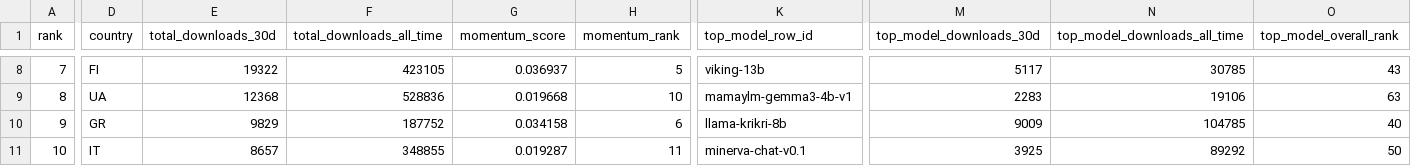
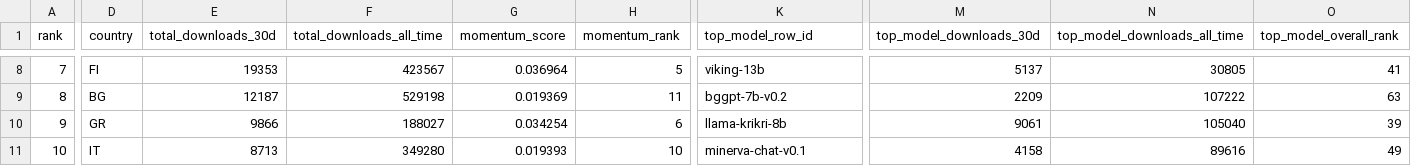
Before and after one commit to speakleash/European-LLM-download-leaderboard, a CSV file: output/leaderboard_orgs.csv, drawn as a sheet; only a part is shown, gaps mark what is left out; the diff covers the shown part only; the diff names each change by its address in the sheet, - before the commit and + after, or states it on an @@ line.

```diff
--- a/output/leaderboard_orgs.csv
+++ b/output/leaderboard_orgs.csv
-E8 (total_downloads_30d): 19322
+E8 (total_downloads_30d): 19353
-F8 (total_downloads_all_time): 423105
+F8 (total_downloads_all_time): 423567
-G8 (momentum_score): 0.036937
+G8 (momentum_score): 0.036964
-M8 (top_model_downloads_30d): 5117
+M8 (top_model_downloads_30d): 5137
-N8 (top_model_downloads_all_time): 30785
+N8 (top_model_downloads_all_time): 30805
-O8 (top_model_overall_rank): 43
+O8 (top_model_overall_rank): 41
-D9 (country): UA
+D9 (country): BG
-E9 (total_downloads_30d): 12368
+E9 (total_downloads_30d): 12187
-F9 (total_downloads_all_time): 528836
+F9 (total_downloads_all_time): 529198
-G9 (momentum_score): 0.019668
+G9 (momentum_score): 0.019369
-H9 (momentum_rank): 10
+H9 (momentum_rank): 11
-K9 (top_model_row_id): mamaylm-gemma3-4b-v1
+K9 (top_model_row_id): bggpt-7b-v0.2
-M9 (top_model_downloads_30d): 2283
+M9 (top_model_downloads_30d): 2209
-N9 (top_model_downloads_all_time): 19106
+N9 (top_model_downloads_all_time): 107222
-E10 (total_downloads_30d): 9829
+E10 (total_downloads_30d): 9866
-F10 (total_downloads_all_time): 187752
+F10 (total_downloads_all_time): 188027
-G10 (momentum_score): 0.034158
+G10 (momentum_score): 0.034254
-M10 (top_model_downloads_30d): 9009
+M10 (top_model_downloads_30d): 9061
-N10 (top_model_downloads_all_time): 104785
+N10 (top_model_downloads_all_time): 105040
-O10 (top_model_overall_rank): 40
+O10 (top_model_overall_rank): 39
-E11 (total_downloads_30d): 8657
+E11 (total_downloads_30d): 8713
-F11 (total_downloads_all_time): 348855
+F11 (total_downloads_all_time): 349280
-G11 (momentum_score): 0.019287
+G11 (momentum_score): 0.019393
-H11 (momentum_rank): 11
+H11 (momentum_rank): 10
-M11 (top_model_downloads_30d): 3925
+M11 (top_model_downloads_30d): 4158
-N11 (top_model_downloads_all_time): 89292
+N11 (top_model_downloads_all_time): 89616
-O11 (top_model_overall_rank): 50
+O11 (top_model_overall_rank): 49
```
Also changed, not shown: 130 edited cells elsewhere in this file, output/leaderboard.csv, 12 other files.
